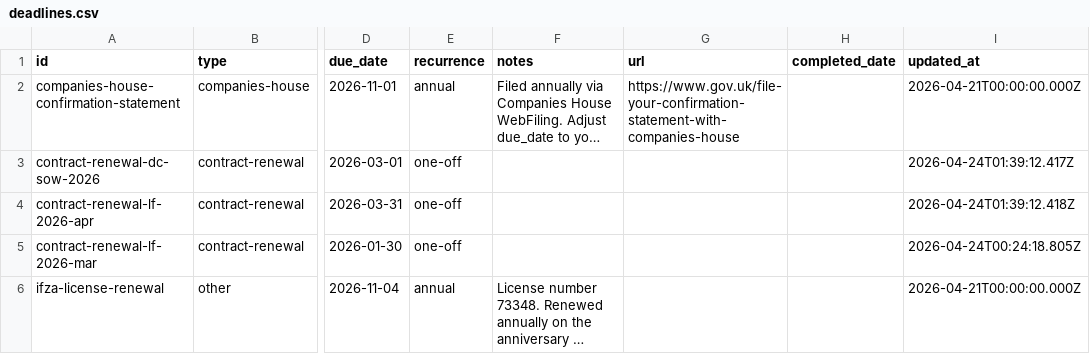
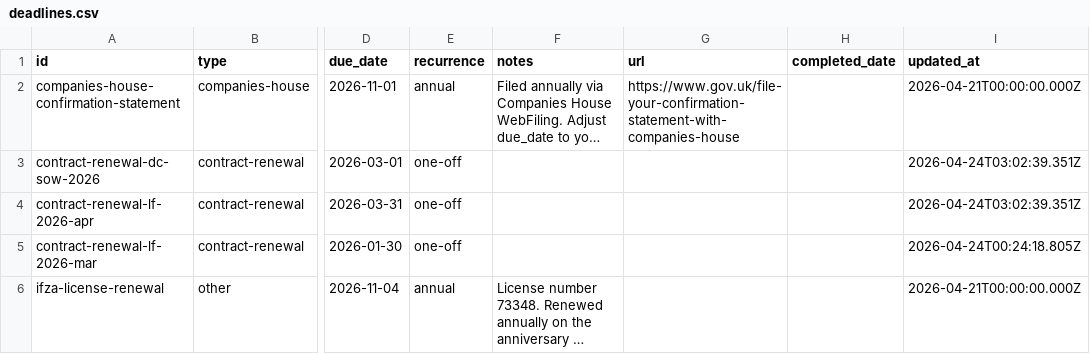
Before and after one commit to morrisondavid/finance-app, a CSV file: deadlines/deadlines.csv, drawn as a sheet; only a part is shown, gaps mark what is left out; long unchanged cells end in …; the diff names each change by its address in the sheet, - before the commit and + after, or states it on an @@ line.

```diff
--- a/deadlines/deadlines.csv
+++ b/deadlines/deadlines.csv
-I3 (updated_at): 2026-04-24T01:39:12.417Z
+I3 (updated_at): 2026-04-24T03:02:39.351Z
-I4 (updated_at): 2026-04-24T01:39:12.418Z
+I4 (updated_at): 2026-04-24T03:02:39.351Z
```
Also changed, not shown: 14 other files.
